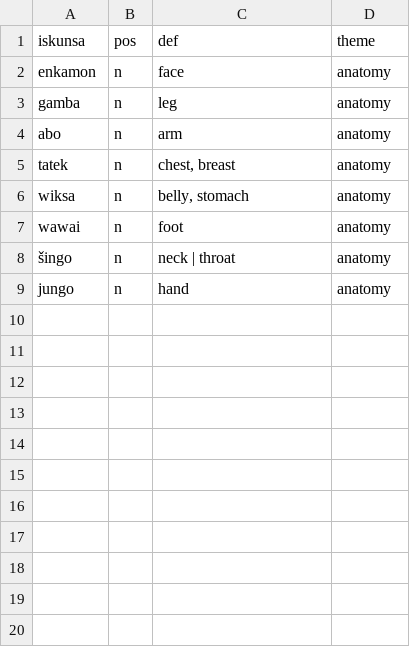
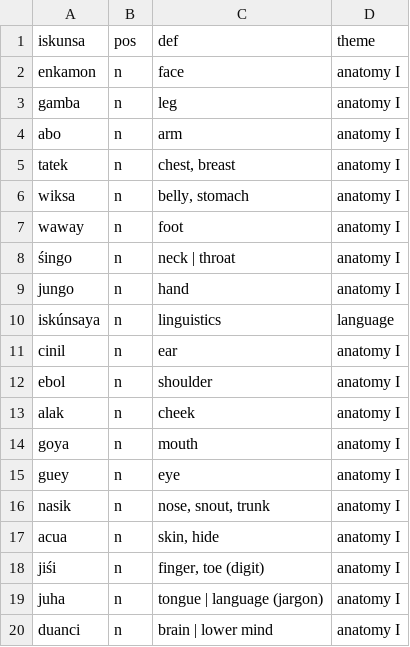
Before and after one commit to semrigpa/semrigpa.github.io, a TSV file: dictionary.tsv, drawn as a sheet; only a part is shown; the diff covers the shown part only.

Commit message:
Add files via upload

```diff
--- a/dictionary.tsv
+++ b/dictionary.tsv
@@ -1,9 +1,20 @@
 iskunsa	pos	def	theme
-enkamon	n	face	anatomy
-gamba	n	leg	anatomy
-abo	n	arm	anatomy
-tatek	n	chest, breast	anatomy
-wiksa	n	belly, stomach	anatomy
-wawai	n	foot	anatomy
-šingo	n	neck | throat	anatomy
-jungo	n	hand	anatomy
+enkamon	n	face	anatomy I
+gamba	n	leg	anatomy I
+abo	n	arm	anatomy I
+tatek	n	chest, breast	anatomy I
+wiksa	n	belly, stomach	anatomy I
+waway	n	foot	anatomy I
+śingo	n	neck | throat	anatomy I
+jungo	n	hand	anatomy I
+iskúnsaya	n	linguistics	language
+cinil	n	ear	anatomy I
+ebol	n	shoulder	anatomy I
+alak	n	cheek	anatomy I
+goya	n	mouth	anatomy I
+guey	n	eye	anatomy I
+nasik	n	nose, snout, trunk	anatomy I
+acua	n	skin, hide	anatomy I
+jiśi	n	finger, toe (digit)	anatomy I
+juha	n	tongue | language (jargon)	anatomy I
+duanci	n	brain | lower mind	anatomy I
```
Also changed, not shown: 23 added rows elsewhere in this file.
